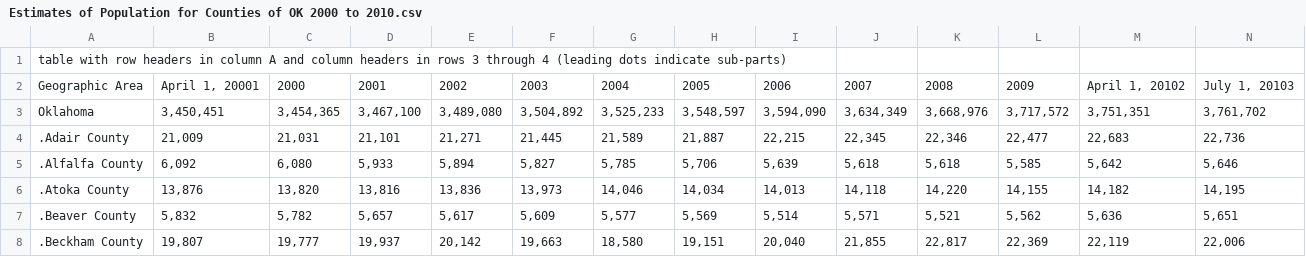
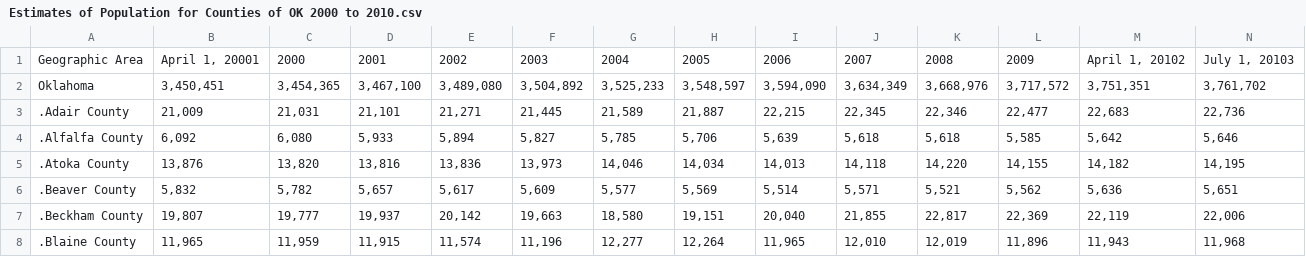
Before and after one commit to cjengleson/Project-1-Repo, a CSV file: Data/Estimates of Population for Counties of OK 2000 to 2010.csv, drawn as a sheet; only a part is shown; the shorter side is filled out with more unchanged rows.

Commit message:
Updated notebooks to clean data and csv output

```diff
--- a/Data/Estimates of Population for Counties of OK 2000 to 2010.csv
+++ b/Data/Estimates of Population for Counties of OK 2000 to 2010.csv
@@ -1,2 +1 @@
-table with row headers in column A and column headers in rows 3 through 4 (leading dots indicate sub-parts),,,,,,,,,,,,,
 Geographic Area,"April 1, 20001",2000,2001,2002,2003,2004,2005,2006,2007,2008,2009,"April 1, 20102","July 1, 20103"
```
Also changed, not shown: 9 other files.
